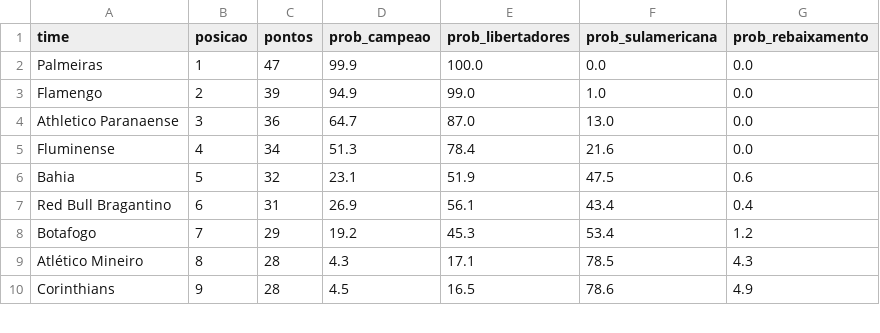
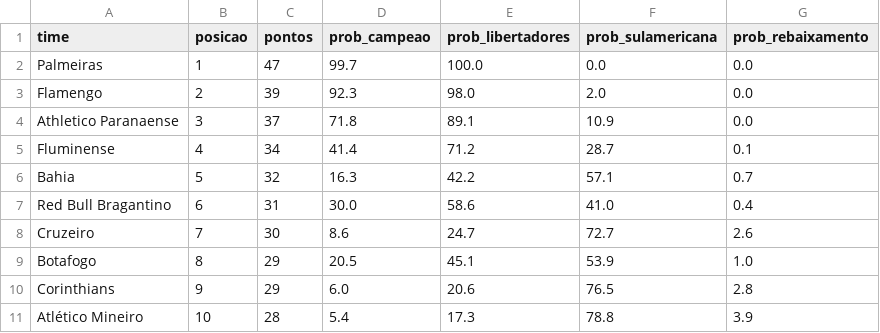
Before and after one commit to MayaraCAlmeida/brasileirao-2026-pipeline, a CSV file: probabilidades.csv, drawn as a sheet; only a part is shown; the diff covers the shown part only.

```diff
--- a/probabilidades.csv
+++ b/probabilidades.csv
@@ -1,10 +1,11 @@
 time,posicao,pontos,prob_campeao,prob_libertadores,prob_sulamericana,prob_rebaixamento
-Palmeiras,1,47,99.9,100.0,0.0,0.0
-Flamengo,2,39,94.9,99.0,1.0,0.0
-Athletico Paranaense,3,36,64.7,87.0,13.0,0.0
-Fluminense,4,34,51.3,78.4,21.6,0.0
-Bahia,5,32,23.1,51.9,47.5,0.6
-Red Bull Bragantino,6,31,26.9,56.1,43.4,0.4
-Botafogo,7,29,19.2,45.3,53.4,1.2
-Atlético Mineiro,8,28,4.3,17.1,78.5,4.3
-Corinthians,9,28,4.5,16.5,78.6,4.9
+Palmeiras,1,47,99.7,100.0,0.0,0.0
+Flamengo,2,39,92.3,98.0,2.0,0.0
+Athletico Paranaense,3,37,71.8,89.1,10.9,0.0
+Fluminense,4,34,41.4,71.2,28.7,0.1
+Bahia,5,32,16.3,42.2,57.1,0.7
+Red Bull Bragantino,6,31,30.0,58.6,41.0,0.4
+Cruzeiro,7,30,8.6,24.7,72.7,2.6
+Botafogo,8,29,20.5,45.1,53.9,1.0
+Corinthians,9,29,6.0,20.6,76.5,2.8
+Atlético Mineiro,10,28,5.4,17.3,78.8,3.9
```
Also changed, not shown: 1 removed row and 32 edited cells elsewhere in this file, 1 other file.
